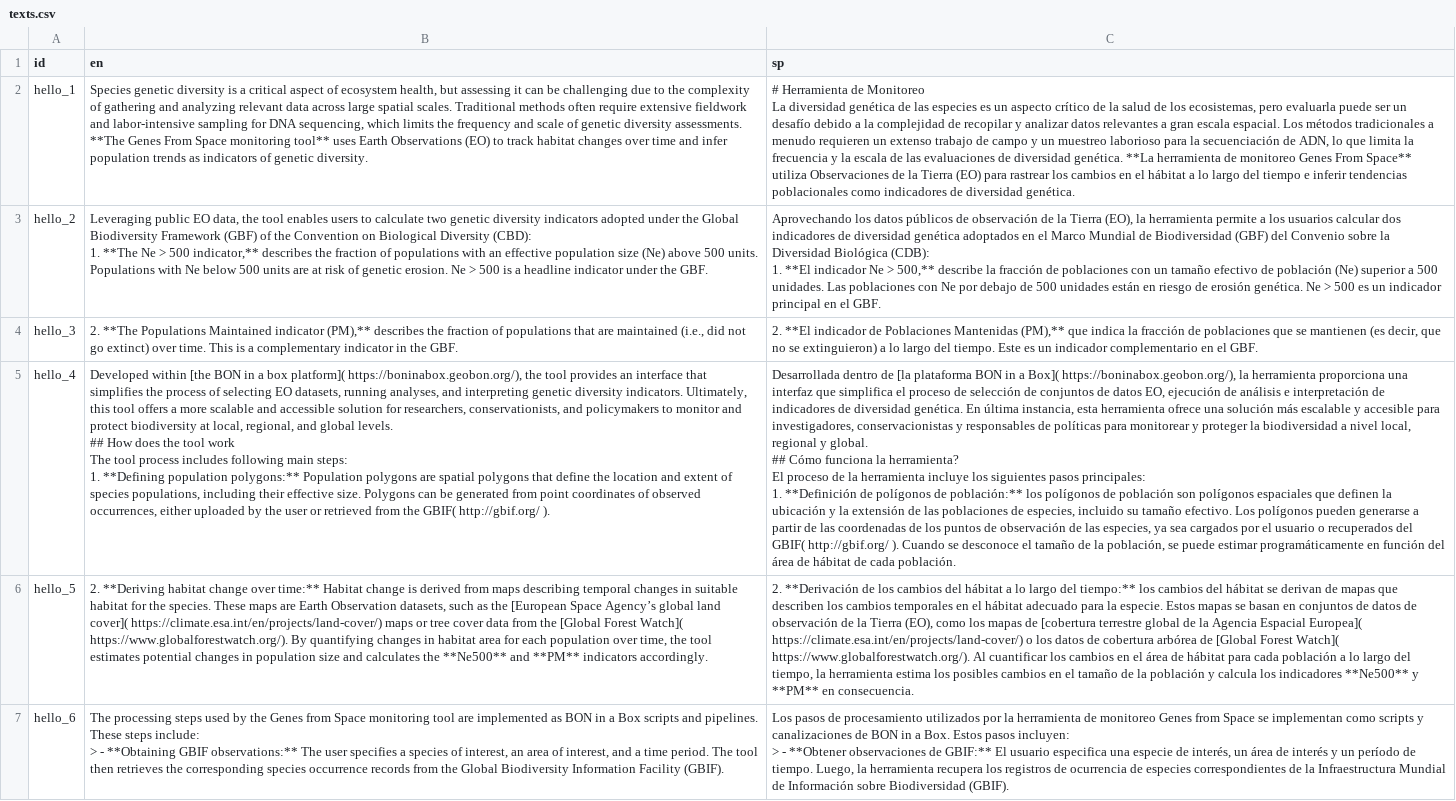
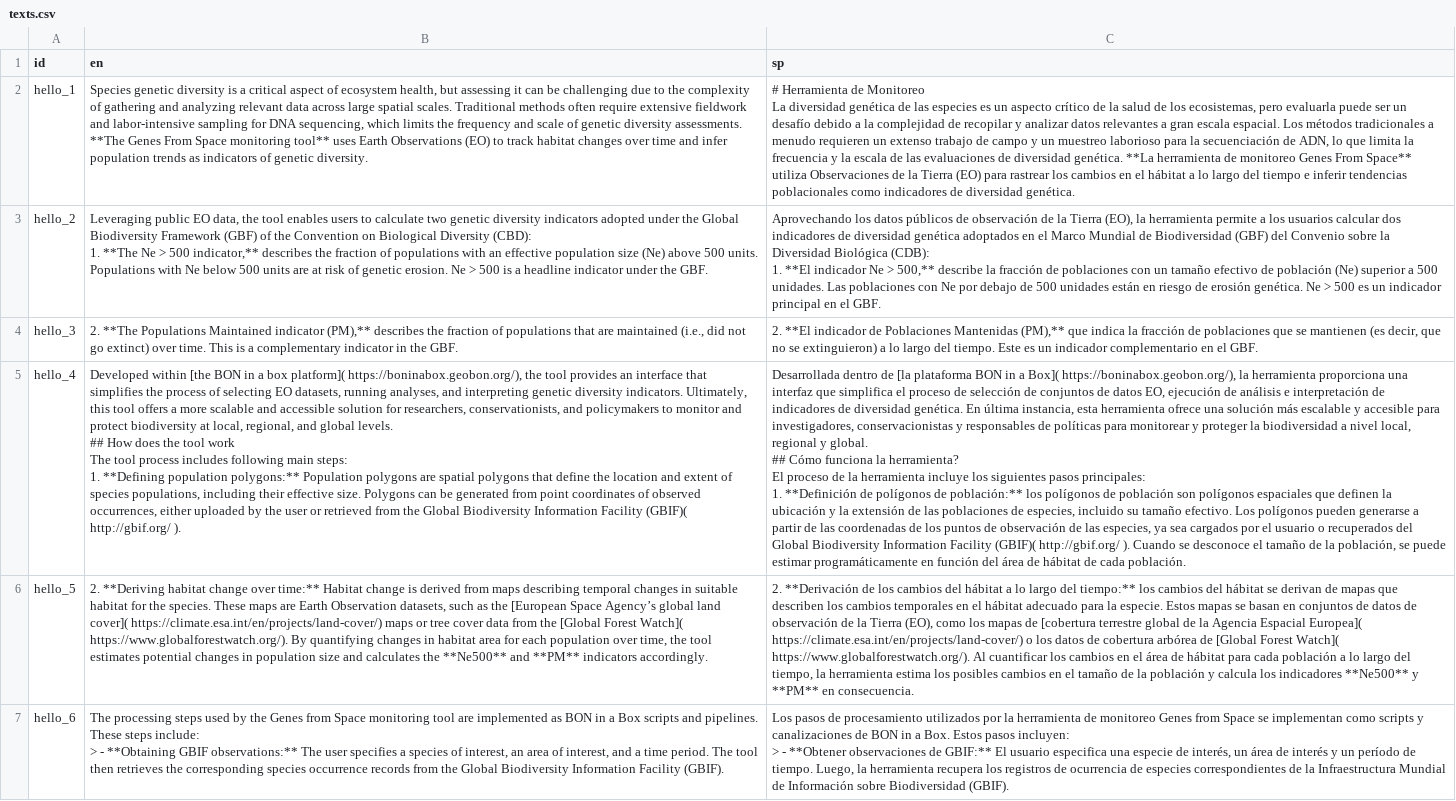
Before and after one commit to simonrabenmeister/Genes_from_Space_interface, a CSV file: texts.csv, drawn as a sheet; only a part is shown; the diff names each change by its address in the sheet, - before the commit and + after, or states it on an @@ line.

Commit message:
update full name of GBIF and update headline logo

```diff
--- a/texts.csv
+++ b/texts.csv
-B5 (en): …from the GBIF( http://gbif.org/ ).
+B5 (en): …from the Global Biodiversity Information Facility (GBIF)( http://gbif.org/ ).
-C5 (sp): …recuperados del GBIF( http://gbif.org/ ).…
+C5 (sp): …recuperados del Global Biodiversity Information Facility (GBIF)( http://gbif.org/ ).…
```
